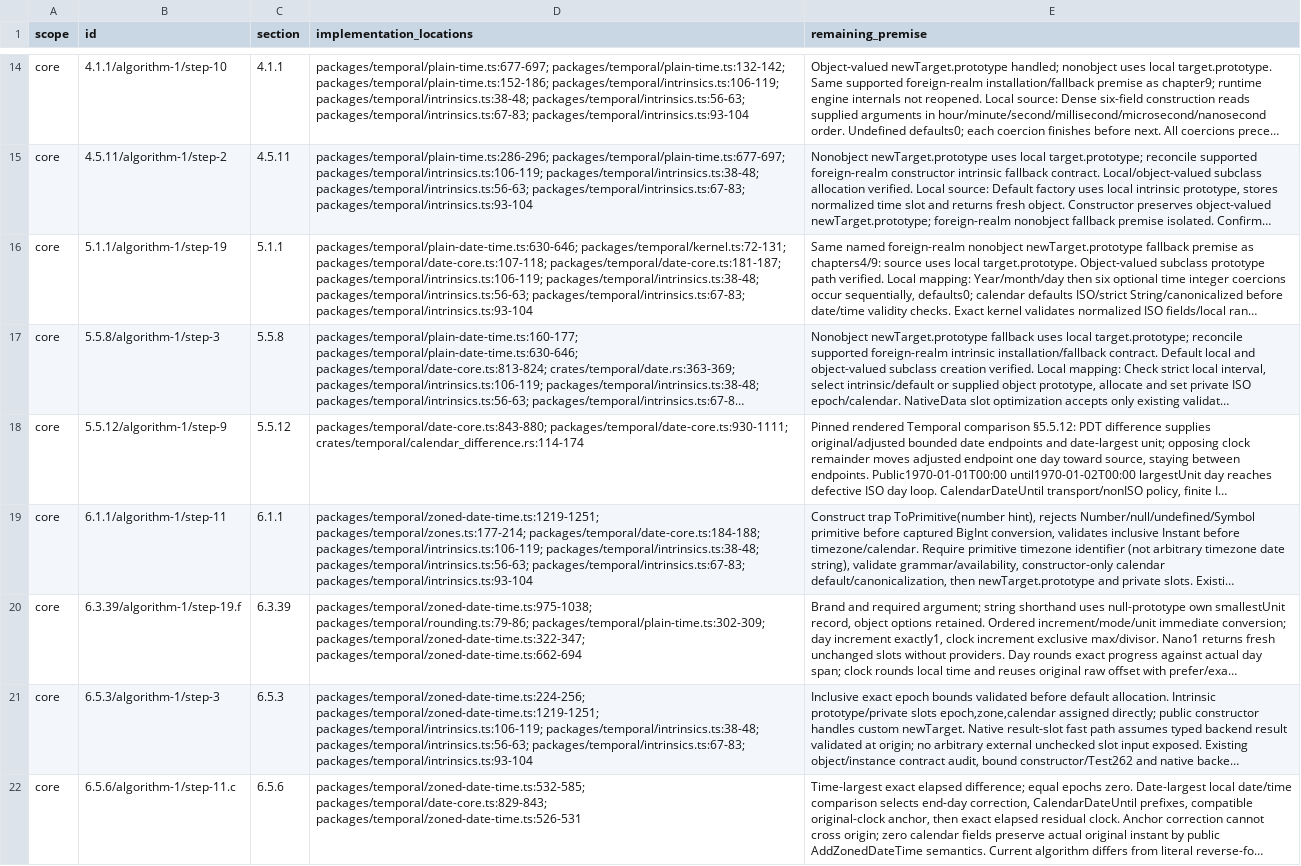
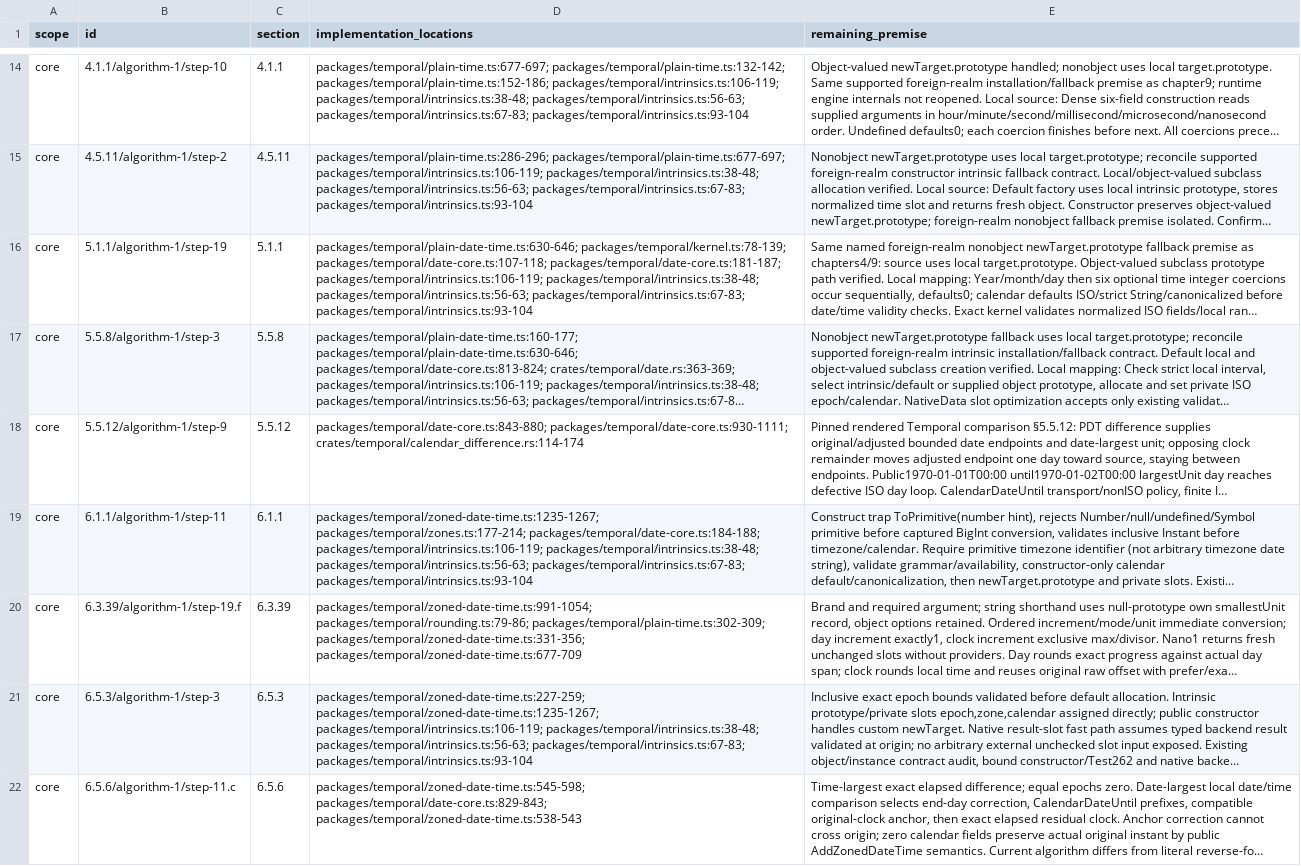
Before and after one commit to formatjs/formatjs, a TSV file: knowledge-base/audits/temporal-remaining-condition-steps.tsv, drawn as a sheet; only a part is shown, gaps mark what is left out; long unchanged cells end in …; the diff covers the shown part only; the diff names each change by its address in the sheet, - before the commit and + after, or states it on an @@ line.

```diff
--- a/knowledge-base/audits/temporal-remaining-condition-steps.tsv
+++ b/knowledge-base/audits/temporal-remaining-condition-steps.tsv
-D16 (implementation_locations): packages/temporal/plain-date-time.ts:630-646; packages/temporal/kernel.ts:72-131; packages/temporal/date-core.ts:107-118; packages/temporal/date-core.ts:181-187;…
+D16 (implementation_locations): packages/temporal/plain-date-time.ts:630-646; packages/temporal/kernel.ts:78-139; packages/temporal/date-core.ts:107-118; packages/temporal/date-core.ts:181-187;…
-D19 (implementation_locations): packages/temporal/zoned-date-time.ts:1219-1251; packages/temporal/zones.ts:177-214; packages/temporal/date-core.ts:184-188;…
+D19 (implementation_locations): packages/temporal/zoned-date-time.ts:1235-1267; packages/temporal/zones.ts:177-214; packages/temporal/date-core.ts:184-188;…
-D20 (implementation_locations): packages/temporal/zoned-date-time.ts:975-1038; packages/temporal/rounding.ts:79-86; packages/temporal/plain-time.ts:302-309; packages/temporal/zoned-date-time.ts:322-347; packages/temporal/zoned-date-time.ts:662-694
+D20 (implementation_locations): packages/temporal/zoned-date-time.ts:991-1054; packages/temporal/rounding.ts:79-86; packages/temporal/plain-time.ts:302-309; packages/temporal/zoned-date-time.ts:331-356; packages/temporal/zoned-date-time.ts:677-709
-D21 (implementation_locations): packages/temporal/zoned-date-time.ts:224-256; packages/temporal/zoned-date-time.ts:1219-1251; packages/temporal/intrinsics.ts:106-119; packages/temporal/intrinsics.ts:38-48;…
+D21 (implementation_locations): packages/temporal/zoned-date-time.ts:227-259; packages/temporal/zoned-date-time.ts:1235-1267; packages/temporal/intrinsics.ts:106-119; packages/temporal/intrinsics.ts:38-48;…
-D22 (implementation_locations): packages/temporal/zoned-date-time.ts:532-585; packages/temporal/date-core.ts:829-843; packages/temporal/zoned-date-time.ts:526-531
+D22 (implementation_locations): packages/temporal/zoned-date-time.ts:545-598; packages/temporal/date-core.ts:829-843; packages/temporal/zoned-date-time.ts:538-543
```
Also changed, not shown: 12 edited cells elsewhere in this file, knowledge-base/audits/temporal-helper-annotation-queue.tsv, knowledge-base/audits/temporal-helper-code-spec-map.tsv, 22 other files.
